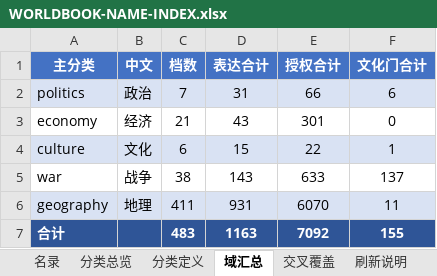
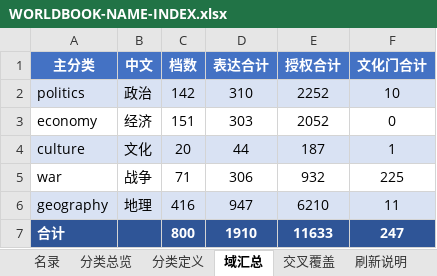
Before and after one commit to Nobody-zz/AWAKE, an Excel workbook: AWAKE/docs/worldbook-migration/WORLDBOOK-NAME-INDEX.xlsx, sheet 域汇总, drawn as a sheet; values as stored, in another font and other column widths than the file's, no borders; the diff names each change by its address in the sheet, - before the commit and + after, or states it on an @@ line.

```diff
--- a/AWAKE/docs/worldbook-migration/WORLDBOOK-NAME-INDEX.xlsx (sheet 域汇总)
+++ b/AWAKE/docs/worldbook-migration/WORLDBOOK-NAME-INDEX.xlsx (sheet 域汇总)
-C2 (档数): 7
+C2 (档数): 142
-D2 (表达合计): 31
+D2 (表达合计): 310
-E2 (授权合计): 66
+E2 (授权合计): 2252
-F2 (文化门合计): 6
+F2 (文化门合计): 10
-C3 (档数): 21
+C3 (档数): 151
-D3 (表达合计): 43
+D3 (表达合计): 303
-E3 (授权合计): 301
+E3 (授权合计): 2052
-C4 (档数): 6
+C4 (档数): 20
-D4 (表达合计): 15
+D4 (表达合计): 44
-E4 (授权合计): 22
+E4 (授权合计): 187
-C5 (档数): 38
+C5 (档数): 71
-D5 (表达合计): 143
+D5 (表达合计): 306
-E5 (授权合计): 633
+E5 (授权合计): 932
-F5 (文化门合计): 137
+F5 (文化门合计): 225
-C6 (档数): 411
+C6 (档数): 416
-D6 (表达合计): 931
+D6 (表达合计): 947
-E6 (授权合计): 6070
+E6 (授权合计): 6210
-C7 (档数): 483
+C7 (档数): 800
-D7 (表达合计): 1163
+D7 (表达合计): 1910
-E7 (授权合计): 7092
+E7 (授权合计): 11633
-F7 (文化门合计): 155
+F7 (文化门合计): 247
```
Also changed, not shown: sheet 名录, sheet 交叉覆盖, sheet 分类总览, sheet 刷新说明, sheet 分类定义, 7 other files.
